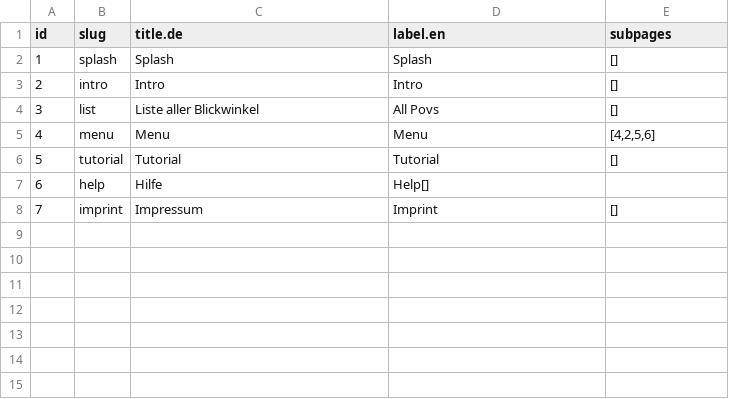
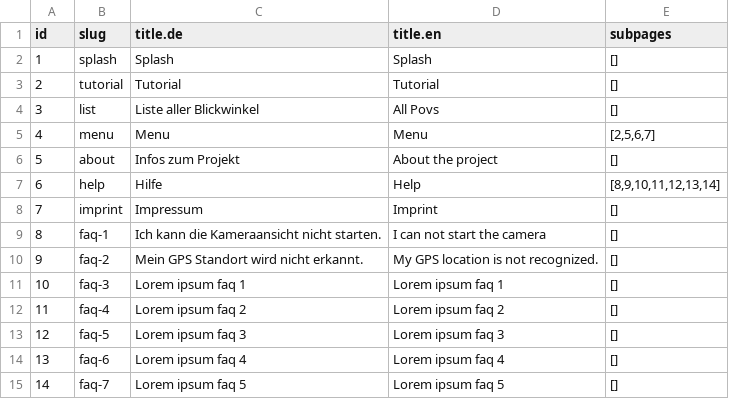
Before and after one commit to freies-deutsches-hochstift/virtual-time-travel, a CSV file: apps/geo-ar/assets/items/pages/index.csv, drawn as a sheet.

```diff
--- a/apps/geo-ar/assets/items/pages/index.csv
+++ b/apps/geo-ar/assets/items/pages/index.csv
@@ -1,8 +1,15 @@
-"id","slug","title.de","label.en","subpages"
+"id","slug","title.de","title.en","subpages"
 1,"splash","Splash","Splash","[]"
-2,"intro","Intro","Intro","[]"
+2,"tutorial","Tutorial","Tutorial","[]"
 3,"list","Liste aller Blickwinkel","All Povs","[]"
-4,"menu","Menu","Menu","[4,2,5,6]"
-5,"tutorial","Tutorial","Tutorial","[]"
-6,"help","Hilfe","Help"[]
+4,"menu","Menu","Menu","[2,5,6,7]"
+5,"about","Infos zum Projekt","About the project","[]"
+6,"help","Hilfe","Help","[8,9,10,11,12,13,14]"
 7,"imprint","Impressum","Imprint","[]"
+8,"faq-1","Ich kann die Kameraansicht nicht starten.","I can not start the camera","[]"
+9,"faq-2","Mein GPS Standort wird nicht erkannt.","My GPS location is not recognized.","[]"
+10,"faq-3","Lorem ipsum faq 1","Lorem ipsum faq 1","[]"
+11,"faq-4","Lorem ipsum faq 2","Lorem ipsum faq 2","[]"
+12,"faq-5","Lorem ipsum faq 3","Lorem ipsum faq 3","[]"
+13,"faq-6","Lorem ipsum faq 4","Lorem ipsum faq 4","[]"
+14,"faq-7","Lorem ipsum faq 5","Lorem ipsum faq 5","[]"
```
Also changed, not shown: 35 other files.
